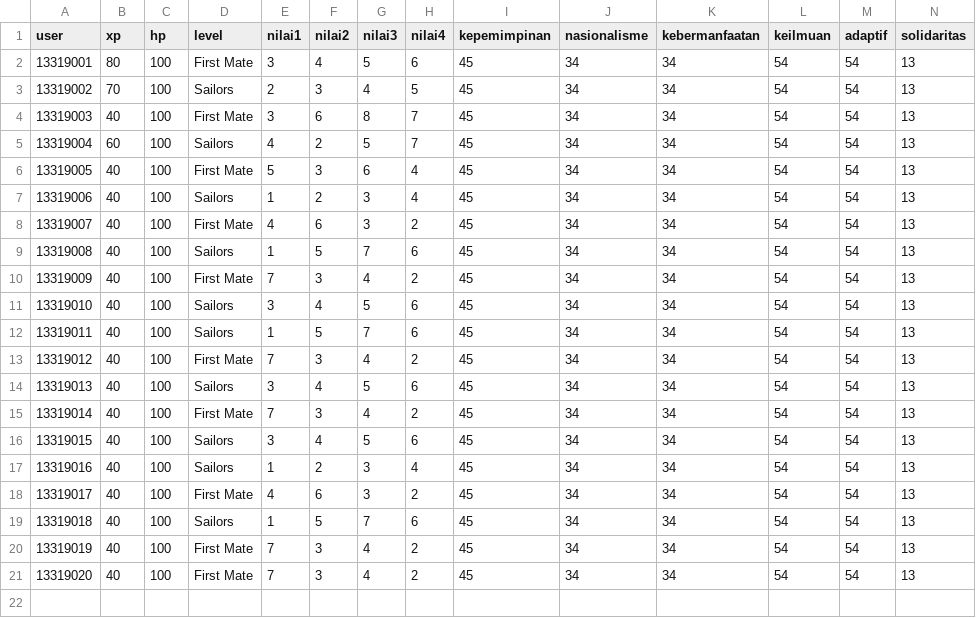
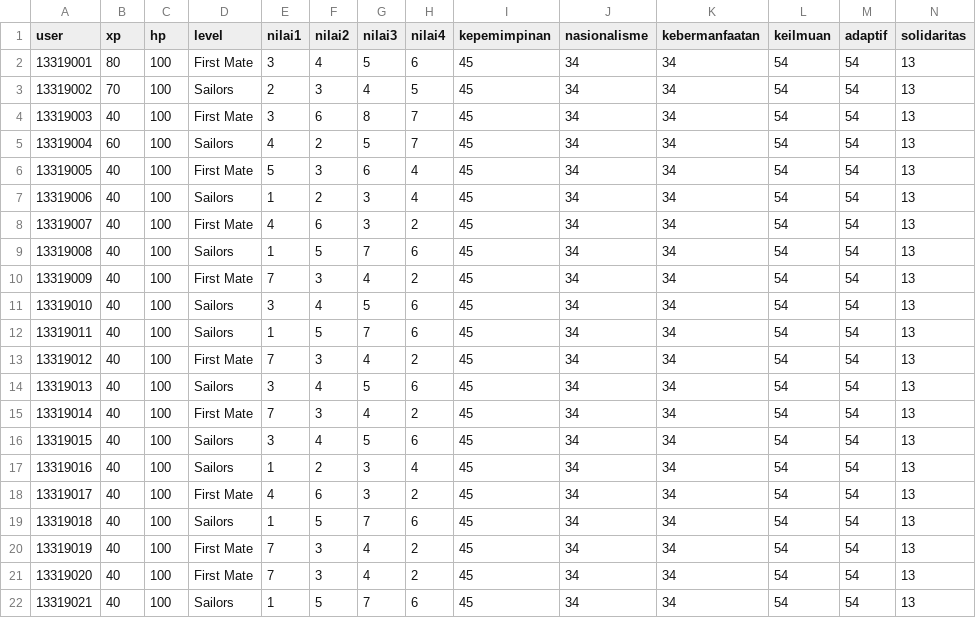
Before and after one commit to Yolandataniaa/DjangoBackend, a CSV file: polls/nilaiskullers.csv, drawn as a sheet; only a part is shown; rows hold the shown columns only; the diff names each change by its address in the sheet, - before the commit and + after, or states it on an @@ line.

```diff
--- a/polls/nilaiskullers.csv
+++ b/polls/nilaiskullers.csv
+row 22: 13319021 | 40 | 100 | Sailors | 1 | 5 | 7 | 6 | 45 | 34 | 34 | 54 | 54 | 13
```
Also changed, not shown: 8 other files.
